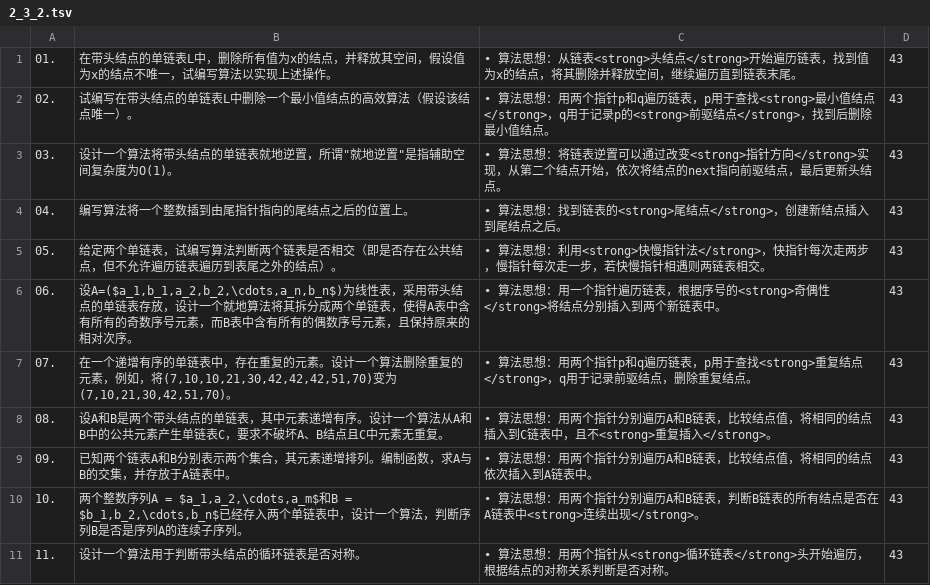
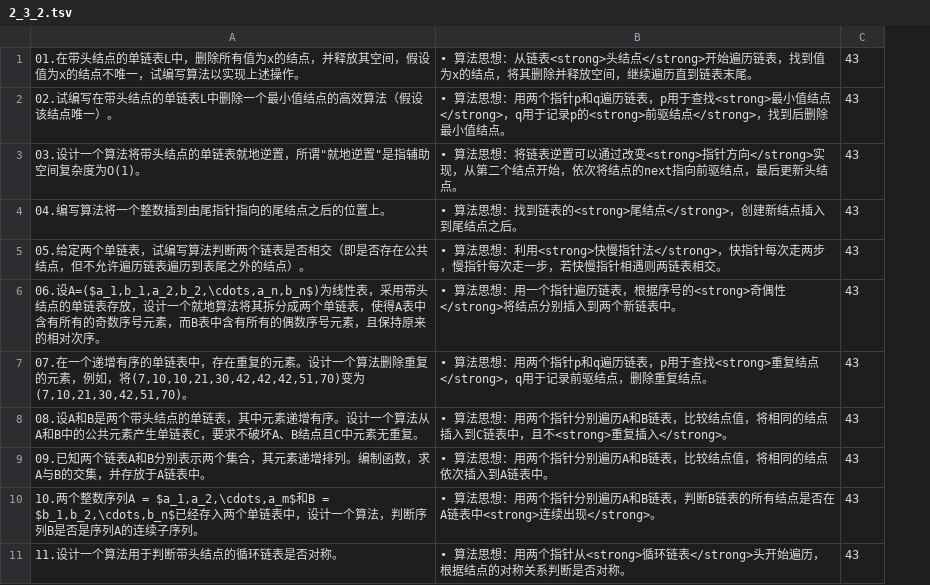
Before and after one commit to zyichang/TSDataStructure, a TSV file: DocforAnki/2_3_2.tsv, drawn as a sheet; only a part is shown; removed rows and columns are numbered as before the commit, all else as after; the diff names each change by its address in the sheet, - before the commit and + after, or states it on an @@ line.

```diff
--- a/DocforAnki/2_3_2.tsv
+++ b/DocforAnki/2_3_2.tsv
-column A, rows 1-11: 01. | 02. | 03. | 04. | 05. | 06. | 07. | 08. | 09. | 10. | 11.
-column B, rows 1-11: 在带头结点的单链表L中，删除所有值为x的结点，并释放其空间，假设值为x的结点不唯一，试编写算法以实现上述操作。 | 试编写在带头结点的单链表L中删除一个最小值结点的高效算法（假设该结点唯一）。 | 设计一个算法将带头结点的单链表就地逆置，所谓"就地逆置"是指辅助空间复杂度为O(1)。 | 编写算法将一个整数插到由尾指针指向的尾结点之后的位置上。 | 给定两个单链表，试编写算法判断两个链表是否相交（即是否存在公共结点，但不允许遍历链表遍历到表尾之外的结点）。 | 设A=($a_1,b_1,a_2,b_2,\cdots,a_n,b_n$)为线性表，采用带头结点的单链表存放，设计一个就地算法将其拆分成两个单链表，使得A表中含有所有的奇数序号元素，而B表中含有所有的偶数序号元素，且保持原来的相对次序。 | 在一个递增有序的单链表中，存在重复的元素。设计一个算法删除重复的元素，例如，将(7,10,10,21,30,42,42,42,51,70)变为(7,10,21,30,42,51,70)。 | 设A和B是两个带头结点的单链表，其中元素递增有序。设计一个算法从A和B中的公共元素产生单链表C，要求不破坏A、B结点且C中元素无重复。 | 已知两个链表A和B分别表示两个集合，其元素递增排列。编制函数，求A与B的交集，并存放于A链表中。 | 两个整数序列A = $a_1,a_2,\cdots,a_m$和B = $b_1,b_2,\cdots,b_n$已经存入两个单链表中，设计一个算法，判断序列B是否是序列A的连续子序列。 | 设计一个算法用于判断带头结点的循环链表是否对称。
+column A, rows 1-11: 01.在带头结点的单链表L中，删除所有值为x的结点，并释放其空间，假设值为x的结点不唯一，试编写算法以实现上述操作。 | 02.试编写在带头结点的单链表L中删除一个最小值结点的高效算法（假设该结点唯一）。 | 03.设计一个算法将带头结点的单链表就地逆置，所谓"就地逆置"是指辅助空间复杂度为O(1)。 | 04.编写算法将一个整数插到由尾指针指向的尾结点之后的位置上。 | 05.给定两个单链表，试编写算法判断两个链表是否相交（即是否存在公共结点，但不允许遍历链表遍历到表尾之外的结点）。 | 06.设A=($a_1,b_1,a_2,b_2,\cdots,a_n,b_n$)为线性表，采用带头结点的单链表存放，设计一个就地算法将其拆分成两个单链表，使得A表中含有所有的奇数序号元素，而B表中含有所有的偶数序号元素，且保持原来的相对次序。 | 07.在一个递增有序的单链表中，存在重复的元素。设计一个算法删除重复的元素，例如，将(7,10,10,21,30,42,42,42,51,70)变为(7,10,21,30,42,51,70)。 | 08.设A和B是两个带头结点的单链表，其中元素递增有序。设计一个算法从A和B中的公共元素产生单链表C，要求不破坏A、B结点且C中元素无重复。 | 09.已知两个链表A和B分别表示两个集合，其元素递增排列。编制函数，求A与B的交集，并存放于A链表中。 | 10.两个整数序列A = $a_1,a_2,\cdots,a_m$和B = $b_1,b_2,\cdots,b_n$已经存入两个单链表中，设计一个算法，判断序列B是否是序列A的连续子序列。 | 11.设计一个算法用于判断带头结点的循环链表是否对称。
```
Also changed, not shown: DocforAnki/2_1.tsv, DocforAnki/2_2.tsv, 14 other files.
